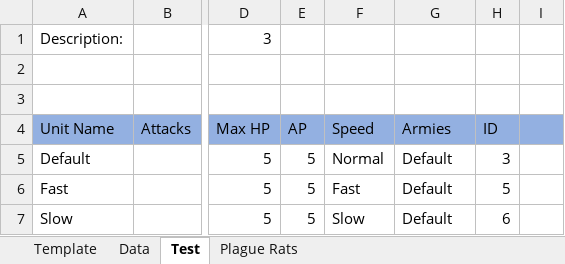
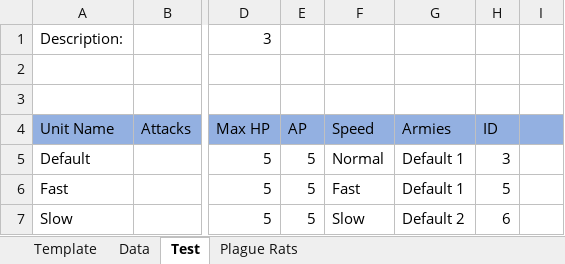
Before and after one commit to Luna-MN/WorldsCollideTBS, an Excel workbook: Shared/LoadedData.xlsx, sheet Test, drawn as a sheet; only a part is shown, gaps mark what is left out; values as stored, in another font and other column widths than the file's, no borders; the diff names each change by its address in the sheet, - before the commit and + after, or states it on an @@ line.

Commit message:
Remove `DefaultMovement` implementation, refactor unit-to-army data structures and counts, and extend protobuf definitions with new message types and fields.

```diff
--- a/Shared/LoadedData.xlsx (sheet Test)
+++ b/Shared/LoadedData.xlsx (sheet Test)
-G5:G6 (Armies): Default
+G5:G6 (Armies): Default 1
-G7 (Armies): Default
+G7 (Armies): Default 2
```
Also changed, not shown: sheet Plague Rats, Shared/Faction Data.xlsx, 46 other files.
